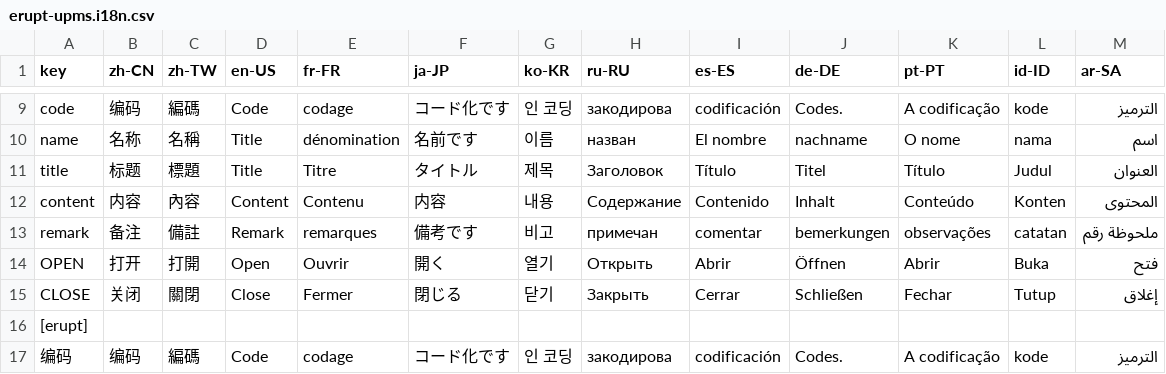
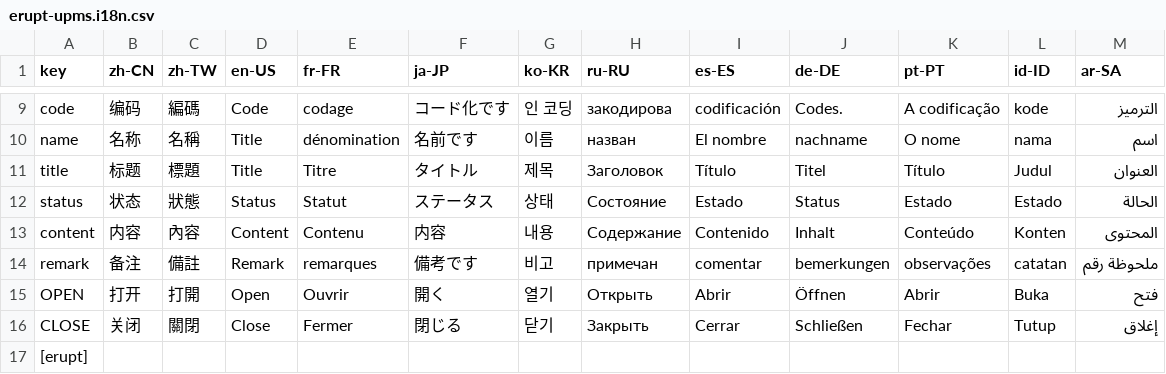
Before and after one commit to erupts/erupt, a CSV file: erupt-upms/src/main/resources/i18n/erupt-upms.i18n.csv, drawn as a sheet; only a part is shown, gaps mark what is left out; the shorter side is filled out with more unchanged rows; the diff names each change by its address in the sheet, - before the commit and + after, or states it on an @@ line.

```diff
--- a/erupt-upms/src/main/resources/i18n/erupt-upms.i18n.csv
+++ b/erupt-upms/src/main/resources/i18n/erupt-upms.i18n.csv
+row 12: status | 状态 | 狀態 | Status | Statut | ステータス | 상태 | Состояние | Estado | Status | Estado | Estado | الحالة
```
Also changed, not shown: erupt-notice/src/main/resources/i18n/erupt-notice.i18n.csv, 2 other files.
